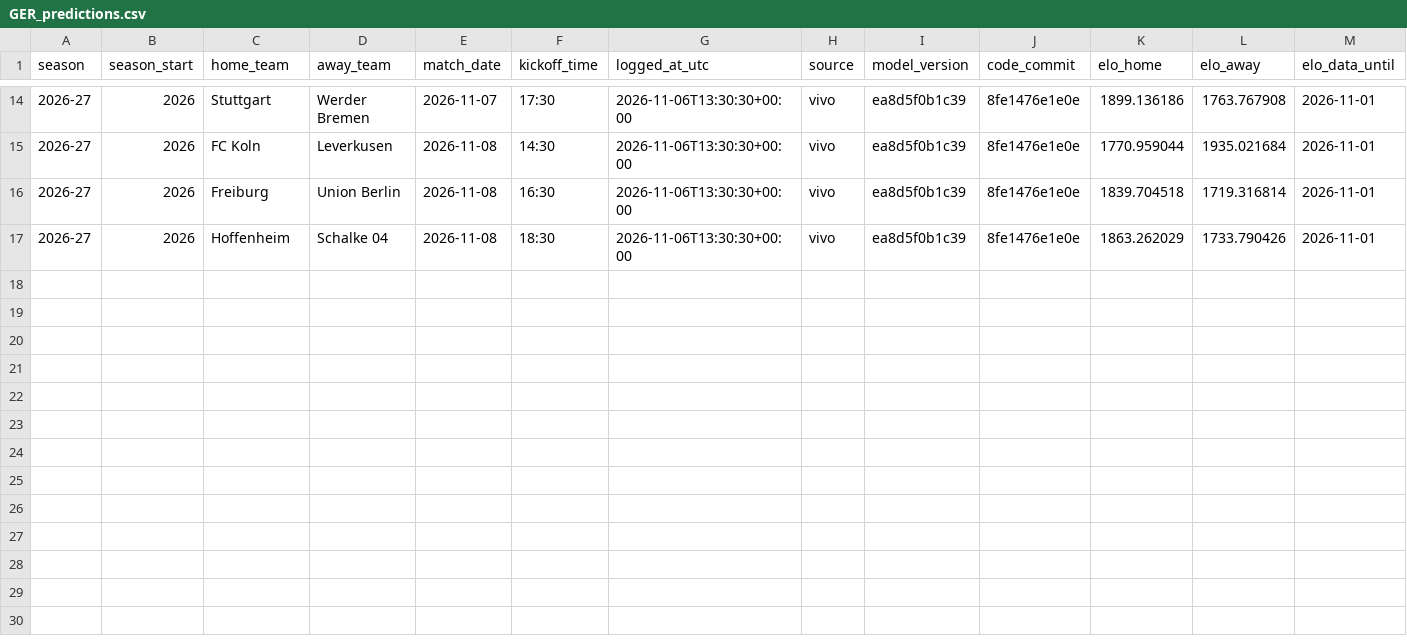
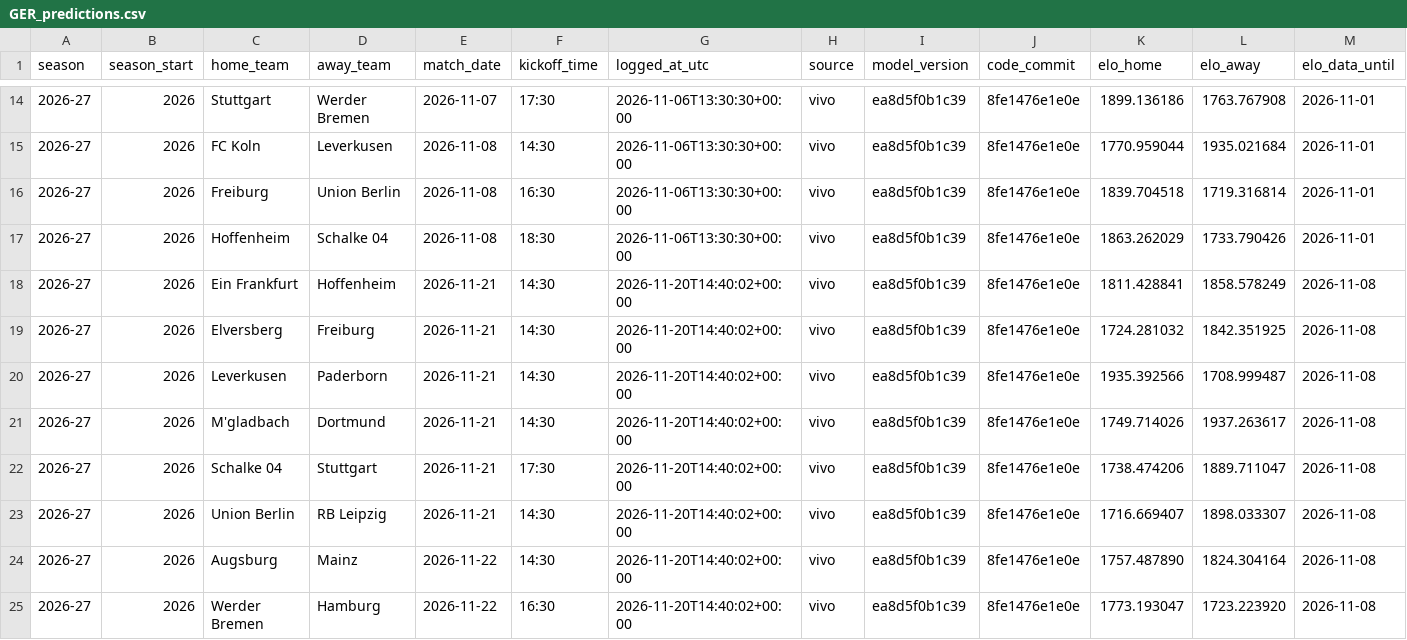
Before and after one commit to IgnacioGil23/futbol-predict, a CSV file: ledger/GER_predictions.csv, drawn as a sheet; only a part is shown, gaps mark what is left out; rows hold the shown columns only; the diff names each change by its address in the sheet, - before the commit and + after, or states it on an @@ line.

```diff
--- a/ledger/GER_predictions.csv
+++ b/ledger/GER_predictions.csv
+row 18: 2026-27 | 2026 | Ein Frankfurt | Hoffenheim | 2026-11-21 | 14:30 | 2026-11-20T14:40:02+00:00 | vivo | ea8d5f0b1c39 | 8fe1476e1e0e | 1811.428841 | 1858.578249 | 2026-11-08
+row 19: 2026-27 | 2026 | Elversberg | Freiburg | 2026-11-21 | 14:30 | 2026-11-20T14:40:02+00:00 | vivo | ea8d5f0b1c39 | 8fe1476e1e0e | 1724.281032 | 1842.351925 | 2026-11-08
+row 20: 2026-27 | 2026 | Leverkusen | Paderborn | 2026-11-21 | 14:30 | 2026-11-20T14:40:02+00:00 | vivo | ea8d5f0b1c39 | 8fe1476e1e0e | 1935.392566 | 1708.999487 | 2026-11-08
+row 21: 2026-27 | 2026 | M'gladbach | Dortmund | 2026-11-21 | 14:30 | 2026-11-20T14:40:02+00:00 | vivo | ea8d5f0b1c39 | 8fe1476e1e0e | 1749.714026 | 1937.263617 | 2026-11-08
+row 22: 2026-27 | 2026 | Schalke 04 | Stuttgart | 2026-11-21 | 17:30 | 2026-11-20T14:40:02+00:00 | vivo | ea8d5f0b1c39 | 8fe1476e1e0e | 1738.474206 | 1889.711047 | 2026-11-08
+row 23: 2026-27 | 2026 | Union Berlin | RB Leipzig | 2026-11-21 | 14:30 | 2026-11-20T14:40:02+00:00 | vivo | ea8d5f0b1c39 | 8fe1476e1e0e | 1716.669407 | 1898.033307 | 2026-11-08
+row 24: 2026-27 | 2026 | Augsburg | Mainz | 2026-11-22 | 14:30 | 2026-11-20T14:40:02+00:00 | vivo | ea8d5f0b1c39 | 8fe1476e1e0e | 1757.487890 | 1824.304164 | 2026-11-08
+row 25: 2026-27 | 2026 | Werder Bremen | Hamburg | 2026-11-22 | 16:30 | 2026-11-20T14:40:02+00:00 | vivo | ea8d5f0b1c39 | 8fe1476e1e0e | 1773.193047 | 1723.223920 | 2026-11-08
```
Also changed, not shown: ledger/ESP_predictions.csv, ledger/FRA_predictions.csv, 6 other files.
